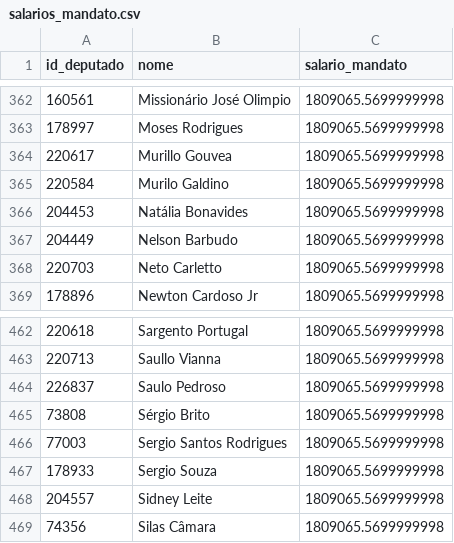
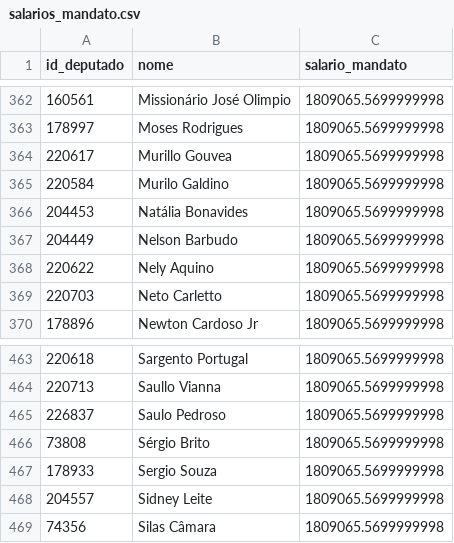
Before and after one commit to filip3dr/parlamento-mil-grau, a CSV file: salarios_mandato.csv, drawn as a sheet; only a part is shown, gaps mark what is left out; removed rows and columns are numbered as before the commit, all else as after; the diff names each change by its address in the sheet, - before the commit and + after, or states it on an @@ line.

```diff
--- a/salarios_mandato.csv
+++ b/salarios_mandato.csv
+row 368: 220622 | Nely Aquino | 1809065.5699999998
-row 466: 77003 | Sergio Santos Rodrigues | 1809065.5699999998
```
Also changed, not shown: ranking_completo.csv.
